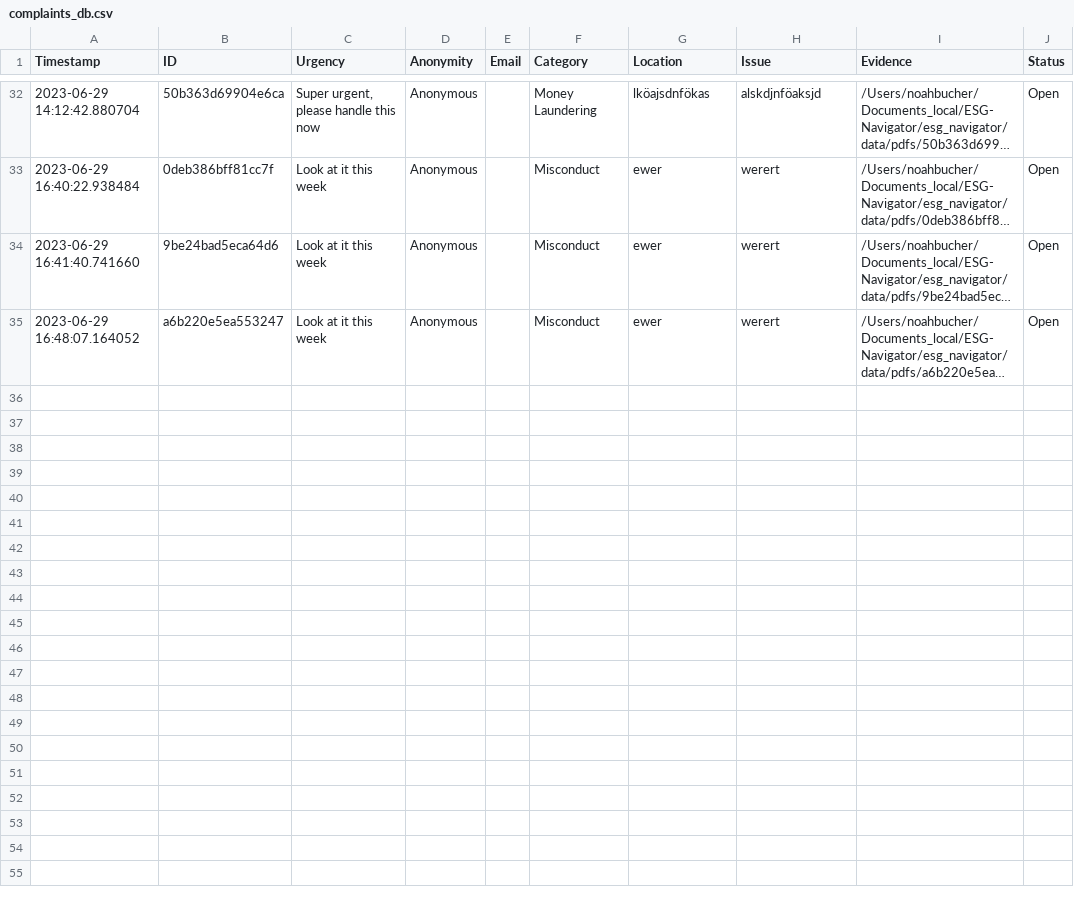
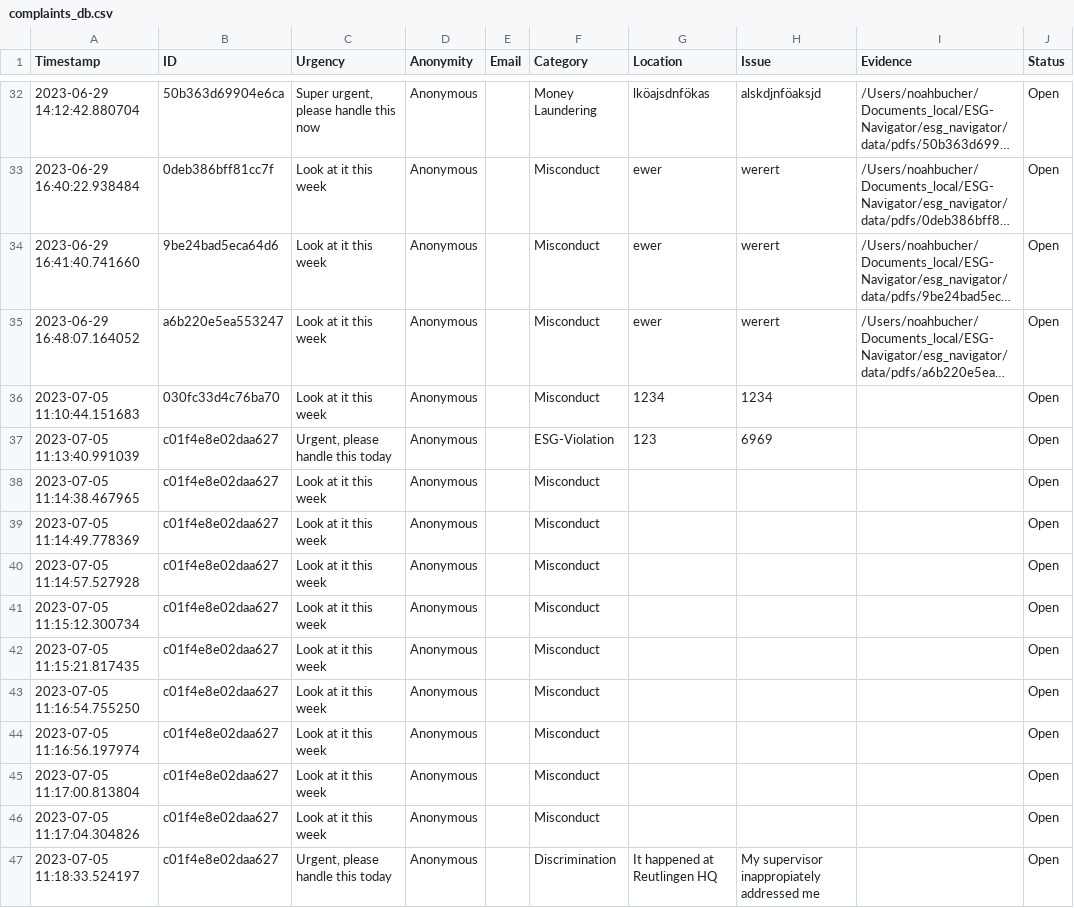
Before and after one commit to noahbu/ESG-Navigator, a CSV file: esg_navigator/data/complaints_db.csv, drawn as a sheet; only a part is shown, gaps mark what is left out; long unchanged cells end in …; the diff names each change by its address in the sheet, - before the commit and + after, or states it on an @@ line.

```diff
--- a/esg_navigator/data/complaints_db.csv
+++ b/esg_navigator/data/complaints_db.csv
+row 36: 2023-07-05 11:10:44.151683 | 030fc33d4c76ba70 | Look at it this week | Anonymous |  | Misconduct | 1234 | 1234 |  | Open
+row 37: 2023-07-05 11:13:40.991039 | c01f4e8e02daa627 | Urgent, please handle this today | Anonymous |  | ESG-Violation | 123 | 6969 |  | Open
+row 38: 2023-07-05 11:14:38.467965 | c01f4e8e02daa627 | Look at it this week | Anonymous |  | Misconduct |  |  |  | Open
+row 39: 2023-07-05 11:14:49.778369 | c01f4e8e02daa627 | Look at it this week | Anonymous |  | Misconduct |  |  |  | Open
+row 40: 2023-07-05 11:14:57.527928 | c01f4e8e02daa627 | Look at it this week | Anonymous |  | Misconduct |  |  |  | Open
+row 41: 2023-07-05 11:15:12.300734 | c01f4e8e02daa627 | Look at it this week | Anonymous |  | Misconduct |  |  |  | Open
+row 42: 2023-07-05 11:15:21.817435 | c01f4e8e02daa627 | Look at it this week | Anonymous |  | Misconduct |  |  |  | Open
+row 43: 2023-07-05 11:16:54.755250 | c01f4e8e02daa627 | Look at it this week | Anonymous |  | Misconduct |  |  |  | Open
+row 44: 2023-07-05 11:16:56.197974 | c01f4e8e02daa627 | Look at it this week | Anonymous |  | Misconduct |  |  |  | Open
+row 45: 2023-07-05 11:17:00.813804 | c01f4e8e02daa627 | Look at it this week | Anonymous |  | Misconduct |  |  |  | Open
+row 46: 2023-07-05 11:17:04.304826 | c01f4e8e02daa627 | Look at it this week | Anonymous |  | Misconduct |  |  |  | Open
+row 47: 2023-07-05 11:18:33.524197 | c01f4e8e02daa627 | Urgent, please handle this today | Anonymous |  | Discrimination | It happened at Reutlingen HQ | My supervisor inappropiately addressed me |  | Open
```
Also changed, not shown: esg_navigator/data/chats/1234_chat_history.csv, esg_navigator/data/chats/696e72e21ae5b466_chat_history.csv, 11 other files.
